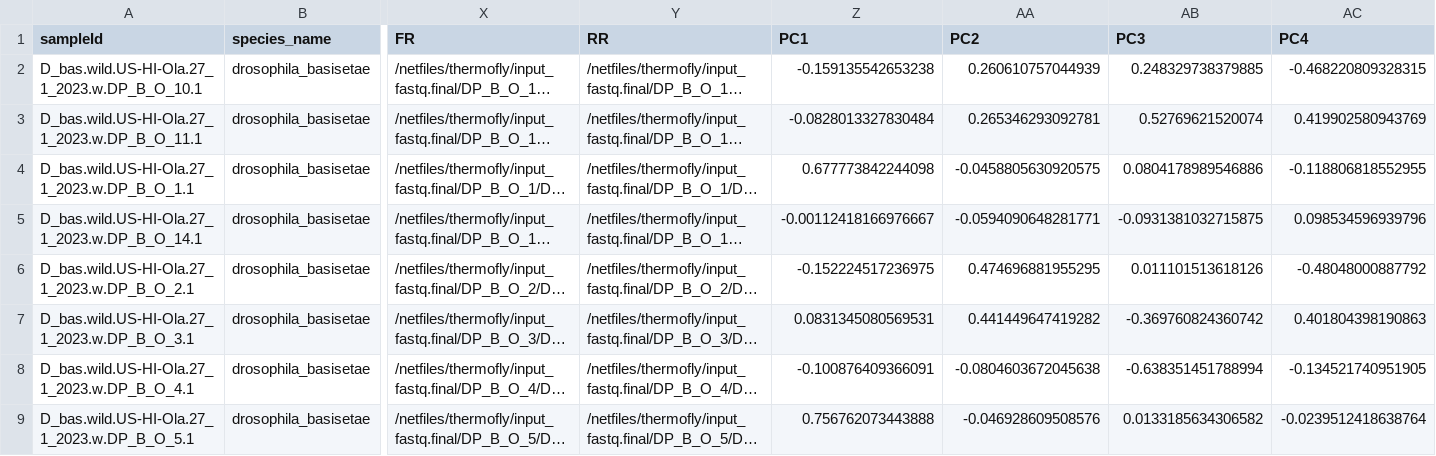
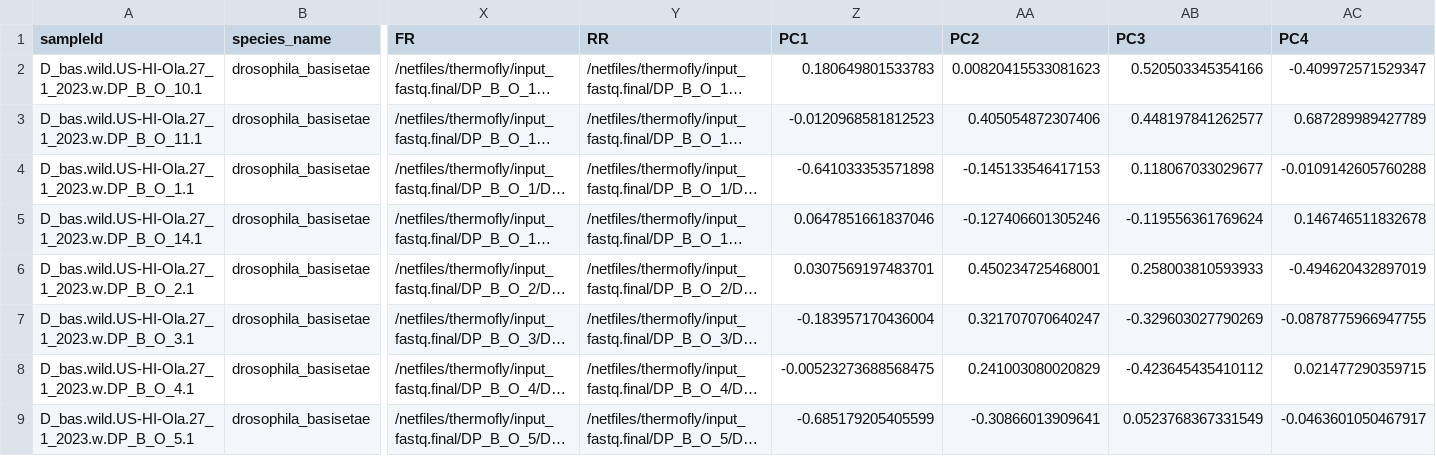
Before and after one commit to emily-longman/Nucella_can_drilling_genomics, a CSV file: src/Thermofly/4_Pop_structure/Thermofly_basisetae_PCs.csv, drawn as a sheet; only a part is shown, gaps mark what is left out; long unchanged cells end in …; the diff covers the shown part only; the diff names each change by its address in the sheet, - before the commit and + after, or states it on an @@ line.

Commit message:
Update thermofly scripts

```diff
--- a/src/Thermofly/4_Pop_structure/Thermofly_basisetae_PCs.csv
+++ b/src/Thermofly/4_Pop_structure/Thermofly_basisetae_PCs.csv
-Z2 (PC1): -0.159135542653238
+Z2 (PC1): 0.180649801533783
-AA2 (PC2): 0.260610757044939
+AA2 (PC2): 0.00820415533081623
-AB2 (PC3): 0.248329738379885
+AB2 (PC3): 0.520503345354166
-AC2 (PC4): -0.468220809328315
+AC2 (PC4): -0.409972571529347
-Z3 (PC1): -0.0828013327830484
+Z3 (PC1): -0.0120968581812523
-AA3 (PC2): 0.265346293092781
+AA3 (PC2): 0.405054872307406
-AB3 (PC3): 0.52769621520074
+AB3 (PC3): 0.448197841262577
-AC3 (PC4): 0.419902580943769
+AC3 (PC4): 0.687289989427789
-Z4 (PC1): 0.677773842244098
+Z4 (PC1): -0.641033353571898
-AA4 (PC2): -0.0458805630920575
+AA4 (PC2): -0.145133546417153
-AB4 (PC3): 0.0804178989546886
+AB4 (PC3): 0.118067033029677
-AC4 (PC4): -0.118806818552955
+AC4 (PC4): -0.0109142605760288
-Z5 (PC1): -0.00112418166976667
+Z5 (PC1): 0.0647851661837046
-AA5 (PC2): -0.0594090648281771
+AA5 (PC2): -0.127406601305246
-AB5 (PC3): -0.0931381032715875
+AB5 (PC3): -0.119556361769624
-AC5 (PC4): 0.098534596939796
+AC5 (PC4): 0.146746511832678
-Z6 (PC1): -0.152224517236975
+Z6 (PC1): 0.0307569197483701
-AA6 (PC2): 0.474696881955295
+AA6 (PC2): 0.450234725468001
-AB6 (PC3): 0.011101513618126
+AB6 (PC3): 0.258003810593933
-AC6 (PC4): -0.48048000887792
+AC6 (PC4): -0.494620432897019
-Z7 (PC1): 0.0831345080569531
+Z7 (PC1): -0.183957170436004
-AA7 (PC2): 0.441449647419282
+AA7 (PC2): 0.321707070640247
-AB7 (PC3): -0.369760824360742
+AB7 (PC3): -0.329603027790269
-AC7 (PC4): 0.401804398190863
+AC7 (PC4): -0.0878775966947755
-Z8 (PC1): -0.100876409366091
+Z8 (PC1): -0.00523273688568475
-AA8 (PC2): -0.0804603672045638
+AA8 (PC2): 0.241003080020829
-AB8 (PC3): -0.638351451788994
+AB8 (PC3): -0.423645435410112
-AC8 (PC4): -0.134521740951905
+AC8 (PC4): 0.021477290359715
-Z9 (PC1): 0.756762073443888
+Z9 (PC1): -0.685179205405599
-AA9 (PC2): -0.046928609508576
+AA9 (PC2): -0.30866013909641
-AB9 (PC3): 0.0133185634306582
+AB9 (PC3): 0.0523768367331549
-AC9 (PC4): -0.0239512418638764
+AC9 (PC4): -0.0463601050467917
```
Also changed, not shown: 40 edited cells elsewhere in this file, 5 other files.
